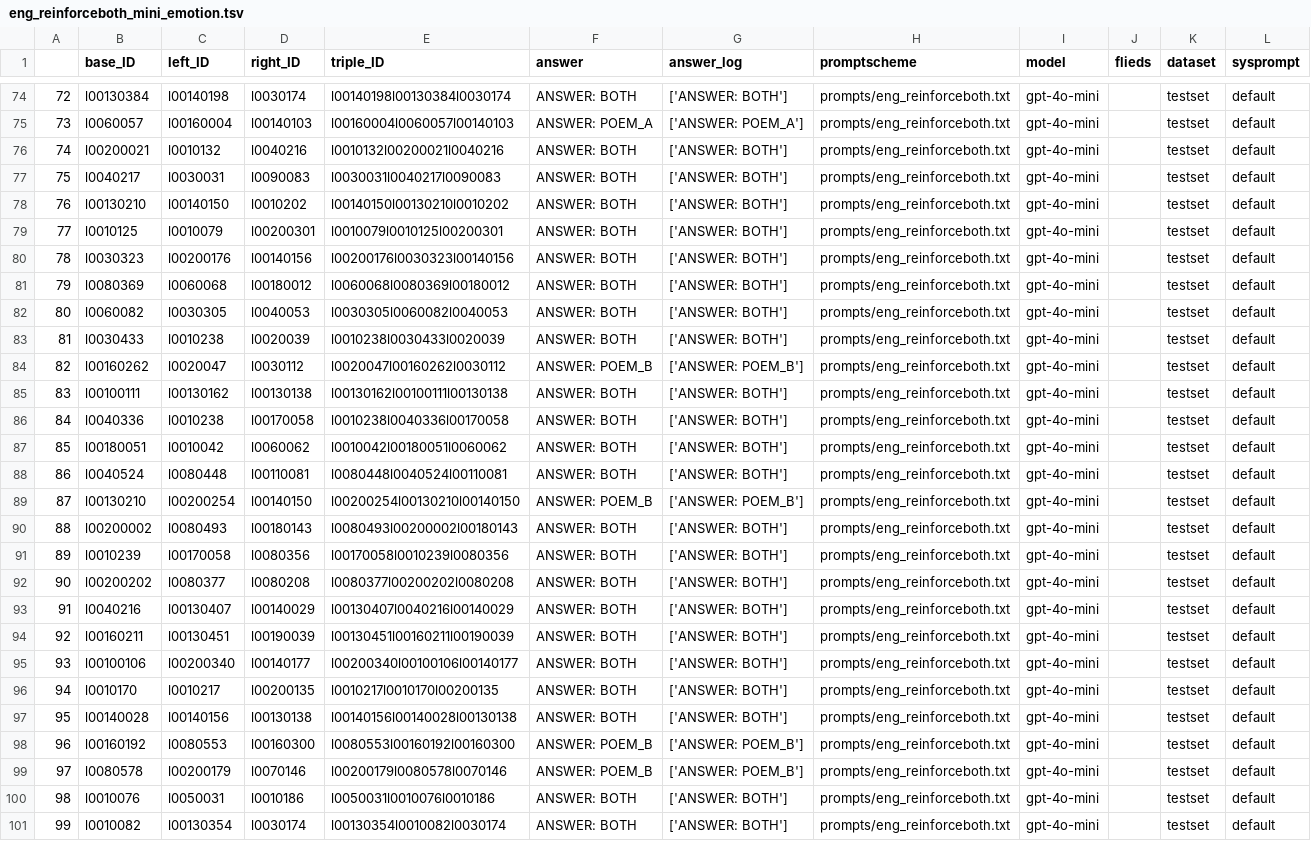
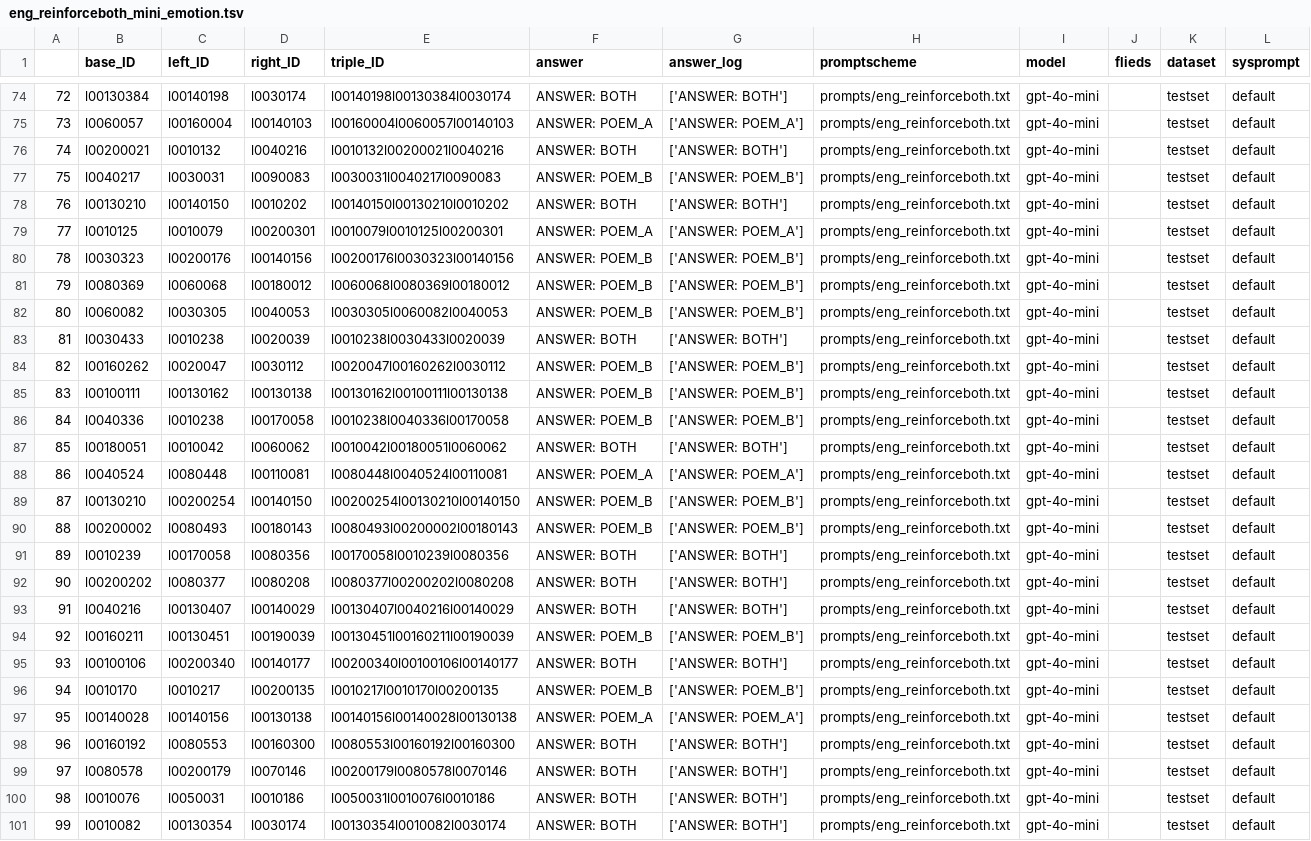
Before and after one commit to LeKonArD/DH25_LLM_poemsim, a TSV file: results/eng_reinforceboth_mini_emotion.tsv, drawn as a sheet; only a part is shown, gaps mark what is left out; the diff covers the shown part only.

```diff
--- a/results/eng_reinforceboth_mini_emotion.tsv
+++ b/results/eng_reinforceboth_mini_emotion.tsv
@@ -76,16 +76,16 @@
 74	l00200021	l0010132	l0040216	l0010132l00200021l0040216	ANSWER: BOTH	['ANSWER: BOTH']	prompts/eng_reinforceboth.txt	gpt-4o-mini		testset	default
-75	l0040217	l0030031	l0090083	l0030031l0040217l0090083	ANSWER: BOTH	['ANSWER: BOTH']	prompts/eng_reinforceboth.txt	gpt-4o-mini		testset	default
+75	l0040217	l0030031	l0090083	l0030031l0040217l0090083	ANSWER: POEM_B	['ANSWER: POEM_B']	prompts/eng_reinforceboth.txt	gpt-4o-mini		testset	default
 76	l00130210	l00140150	l0010202	l00140150l00130210l0010202	ANSWER: BOTH	['ANSWER: BOTH']	prompts/eng_reinforceboth.txt	gpt-4o-mini		testset	default
-77	l0010125	l0010079	l00200301	l0010079l0010125l00200301	ANSWER: BOTH	['ANSWER: BOTH']	prompts/eng_reinforceboth.txt	gpt-4o-mini		testset	default
-78	l0030323	l00200176	l00140156	l00200176l0030323l00140156	ANSWER: BOTH	['ANSWER: BOTH']	prompts/eng_reinforceboth.txt	gpt-4o-mini		testset	default
-79	l0080369	l0060068	l00180012	l0060068l0080369l00180012	ANSWER: BOTH	['ANSWER: BOTH']	prompts/eng_reinforceboth.txt	gpt-4o-mini		testset	default
-80	l0060082	l0030305	l0040053	l0030305l0060082l0040053	ANSWER: BOTH	['ANSWER: BOTH']	prompts/eng_reinforceboth.txt	gpt-4o-mini		testset	default
+77	l0010125	l0010079	l00200301	l0010079l0010125l00200301	ANSWER: POEM_A	['ANSWER: POEM_A']	prompts/eng_reinforceboth.txt	gpt-4o-mini		testset	default
+78	l0030323	l00200176	l00140156	l00200176l0030323l00140156	ANSWER: POEM_B	['ANSWER: POEM_B']	prompts/eng_reinforceboth.txt	gpt-4o-mini		testset	default
+79	l0080369	l0060068	l00180012	l0060068l0080369l00180012	ANSWER: POEM_B	['ANSWER: POEM_B']	prompts/eng_reinforceboth.txt	gpt-4o-mini		testset	default
+80	l0060082	l0030305	l0040053	l0030305l0060082l0040053	ANSWER: POEM_B	['ANSWER: POEM_B']	prompts/eng_reinforceboth.txt	gpt-4o-mini		testset	default
 81	l0030433	l0010238	l0020039	l0010238l0030433l0020039	ANSWER: BOTH	['ANSWER: BOTH']	prompts/eng_reinforceboth.txt	gpt-4o-mini		testset	default
 82	l00160262	l0020047	l0030112	l0020047l00160262l0030112	ANSWER: POEM_B	['ANSWER: POEM_B']	prompts/eng_reinforceboth.txt	gpt-4o-mini		testset	default
-83	l00100111	l00130162	l00130138	l00130162l00100111l00130138	ANSWER: BOTH	['ANSWER: BOTH']	prompts/eng_reinforceboth.txt	gpt-4o-mini		testset	default
-84	l0040336	l0010238	l00170058	l0010238l0040336l00170058	ANSWER: BOTH	['ANSWER: BOTH']	prompts/eng_reinforceboth.txt	gpt-4o-mini		testset	default
+83	l00100111	l00130162	l00130138	l00130162l00100111l00130138	ANSWER: POEM_B	['ANSWER: POEM_B']	prompts/eng_reinforceboth.txt	gpt-4o-mini		testset	default
+84	l0040336	l0010238	l00170058	l0010238l0040336l00170058	ANSWER: POEM_B	['ANSWER: POEM_B']	prompts/eng_reinforceboth.txt	gpt-4o-mini		testset	default
 85	l00180051	l0010042	l0060062	l0010042l00180051l0060062	ANSWER: BOTH	['ANSWER: BOTH']	prompts/eng_reinforceboth.txt	gpt-4o-mini		testset	default
-86	l0040524	l0080448	l00110081	l0080448l0040524l00110081	ANSWER: BOTH	['ANSWER: BOTH']	prompts/eng_reinforceboth.txt	gpt-4o-mini		testset	default
+86	l0040524	l0080448	l00110081	l0080448l0040524l00110081	ANSWER: POEM_A	['ANSWER: POEM_A']	prompts/eng_reinforceboth.txt	gpt-4o-mini		testset	default
 87	l00130210	l00200254	l00140150	l00200254l00130210l00140150	ANSWER: POEM_B	['ANSWER: POEM_B']	prompts/eng_reinforceboth.txt	gpt-4o-mini		testset	default
-88	l00200002	l0080493	l00180143	l0080493l00200002l00180143	ANSWER: BOTH	['ANSWER: BOTH']	prompts/eng_reinforceboth.txt	gpt-4o-mini		testset	default
+88	l00200002	l0080493	l00180143	l0080493l00200002l00180143	ANSWER: POEM_B	['ANSWER: POEM_B']	prompts/eng_reinforceboth.txt	gpt-4o-mini		testset	default
 89	l0010239	l00170058	l0080356	l00170058l0010239l0080356	ANSWER: BOTH	['ANSWER: BOTH']	prompts/eng_reinforceboth.txt	gpt-4o-mini		testset	default
@@ -93,8 +93,8 @@
 91	l0040216	l00130407	l00140029	l00130407l0040216l00140029	ANSWER: BOTH	['ANSWER: BOTH']	prompts/eng_reinforceboth.txt	gpt-4o-mini		testset	default
-92	l00160211	l00130451	l00190039	l00130451l00160211l00190039	ANSWER: BOTH	['ANSWER: BOTH']	prompts/eng_reinforceboth.txt	gpt-4o-mini		testset	default
+92	l00160211	l00130451	l00190039	l00130451l00160211l00190039	ANSWER: POEM_B	['ANSWER: POEM_B']	prompts/eng_reinforceboth.txt	gpt-4o-mini		testset	default
 93	l00100106	l00200340	l00140177	l00200340l00100106l00140177	ANSWER: BOTH	['ANSWER: BOTH']	prompts/eng_reinforceboth.txt	gpt-4o-mini		testset	default
-94	l0010170	l0010217	l00200135	l0010217l0010170l00200135	ANSWER: BOTH	['ANSWER: BOTH']	prompts/eng_reinforceboth.txt	gpt-4o-mini		testset	default
-95	l00140028	l00140156	l00130138	l00140156l00140028l00130138	ANSWER: BOTH	['ANSWER: BOTH']	prompts/eng_reinforceboth.txt	gpt-4o-mini		testset	default
-96	l00160192	l0080553	l00160300	l0080553l00160192l00160300	ANSWER: POEM_B	['ANSWER: POEM_B']	prompts/eng_reinforceboth.txt	gpt-4o-mini		testset	default
-97	l0080578	l00200179	l0070146	l00200179l0080578l0070146	ANSWER: POEM_B	['ANSWER: POEM_B']	prompts/eng_reinforceboth.txt	gpt-4o-mini		testset	default
+94	l0010170	l0010217	l00200135	l0010217l0010170l00200135	ANSWER: POEM_B	['ANSWER: POEM_B']	prompts/eng_reinforceboth.txt	gpt-4o-mini		testset	default
+95	l00140028	l00140156	l00130138	l00140156l00140028l00130138	ANSWER: POEM_A	['ANSWER: POEM_A']	prompts/eng_reinforceboth.txt	gpt-4o-mini		testset	default
+96	l00160192	l0080553	l00160300	l0080553l00160192l00160300	ANSWER: BOTH	['ANSWER: BOTH']	prompts/eng_reinforceboth.txt	gpt-4o-mini		testset	default
+97	l0080578	l00200179	l0070146	l00200179l0080578l0070146	ANSWER: BOTH	['ANSWER: BOTH']	prompts/eng_reinforceboth.txt	gpt-4o-mini		testset	default
 98	l0010076	l0050031	l0010186	l0050031l0010076l0010186	ANSWER: BOTH	['ANSWER: BOTH']	prompts/eng_reinforceboth.txt	gpt-4o-mini		testset	default
```
Also changed, not shown: 46 edited cells elsewhere in this file, results/eng_reinforceboth_mini_content.tsv, results/eng_reinforceboth_mini_form.tsv, 7 other files.
